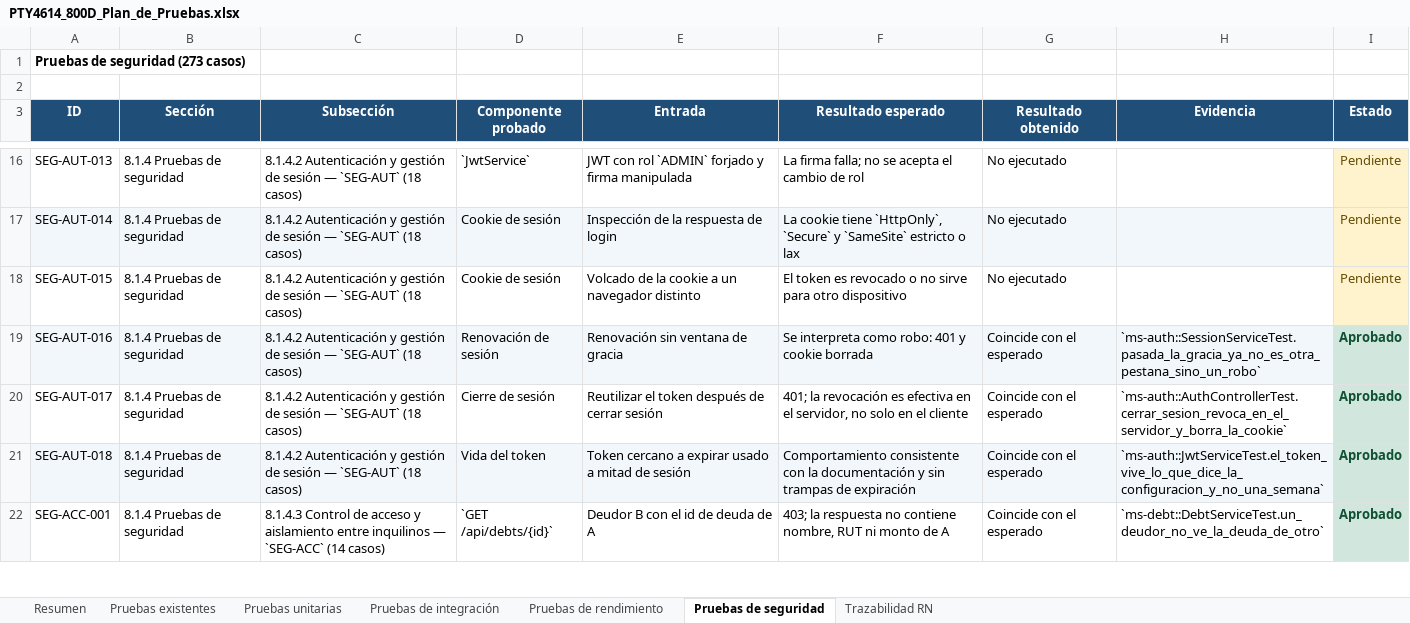
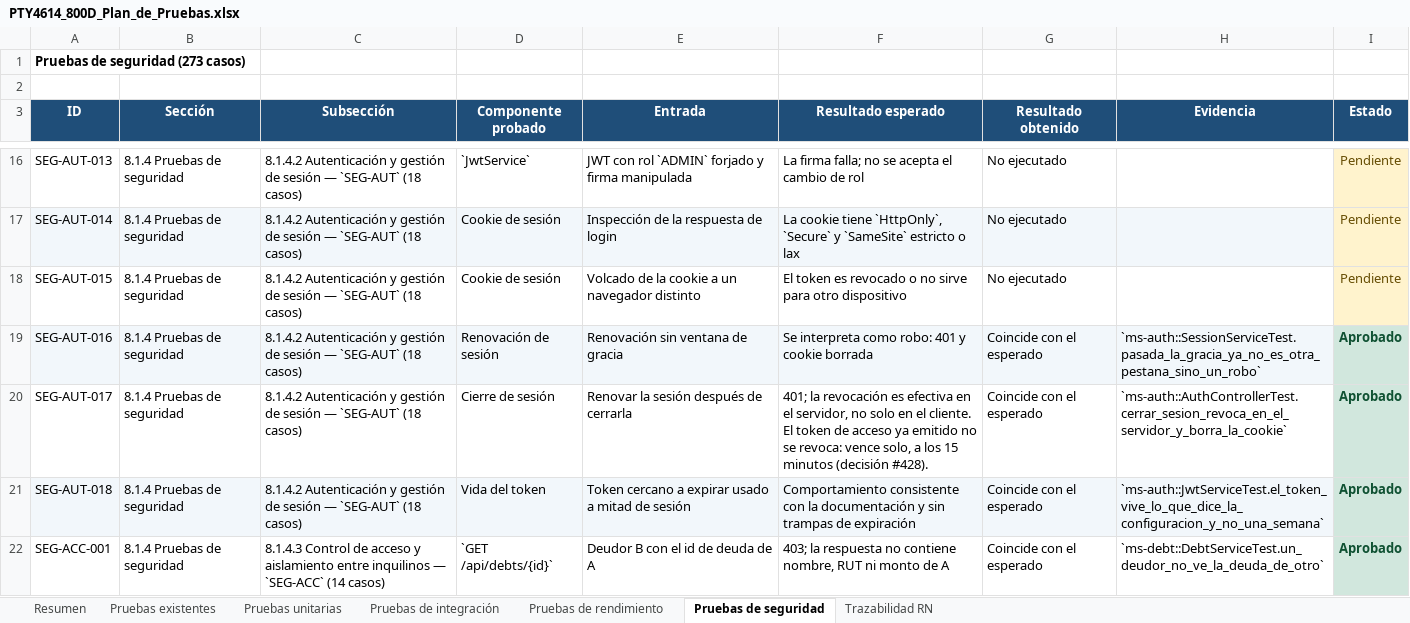
Before and after one commit to TechnicalBridge/Technical-Bridge, an Excel workbook: AV_AM_800D_EquipoTechnicalBridge/Fase 2/Evidencias Proyecto/Evidencias documentacion/Anexos/PTY4614_800D_Plan_de_Pruebas.xlsx, sheet Pruebas de seguridad, drawn as a sheet; only a part is shown, gaps mark what is left out; values as stored, in another font and other column widths than the file's, no borders; the diff names each change by its address in the sheet, - before the commit and + after, or states it on an @@ line.

```diff
--- a/AV_AM_800D_EquipoTechnicalBridge/Fase 2/Evidencias Proyecto/Evidencias documentacion/Anexos/PTY4614_800D_Plan_de_Pruebas.xlsx (sheet Pruebas de seguridad)
+++ b/AV_AM_800D_EquipoTechnicalBridge/Fase 2/Evidencias Proyecto/Evidencias documentacion/Anexos/PTY4614_800D_Plan_de_Pruebas.xlsx (sheet Pruebas de seguridad)
-E20 (Entrada): Reutilizar el token después de cerrar sesión
+E20 (Entrada): Renovar la sesión después de cerrarla
-F20 (Resultado esperado): …en el cliente
+F20 (Resultado esperado): …en el cliente. El token de acceso ya emitido no se revoca: vence solo, a los 15 minutos (decisión #428).
```
Also changed, not shown: sheet Pruebas de integración, AV_AM_800D_EquipoTechnicalBridge/Fase 2/Evidencias Proyecto/Evidencias documentacion/Anexos/PTY4614_800D_HistoriasDeUsuario.xlsx, AV_AM_800D_EquipoTechnicalBridge/Fase 2/Evidencias Proyecto/Evidencias documentacion/Anexos/PTY4614_800D_Planilla_De_Requerimientos.xlsx, 1 other file.
